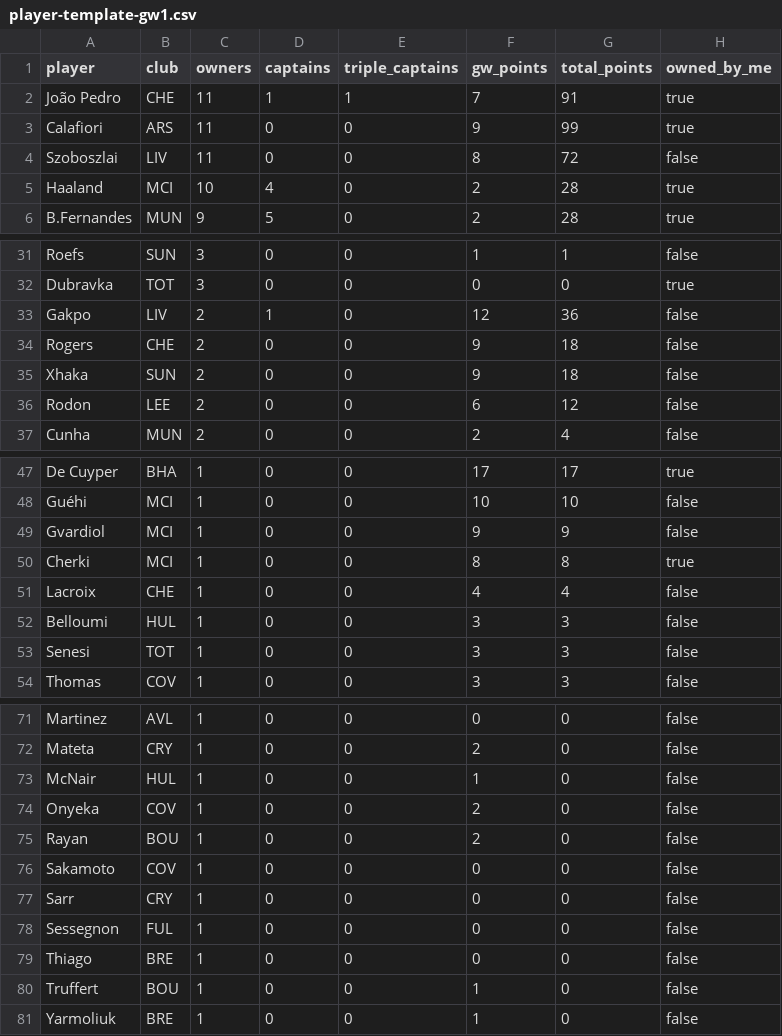
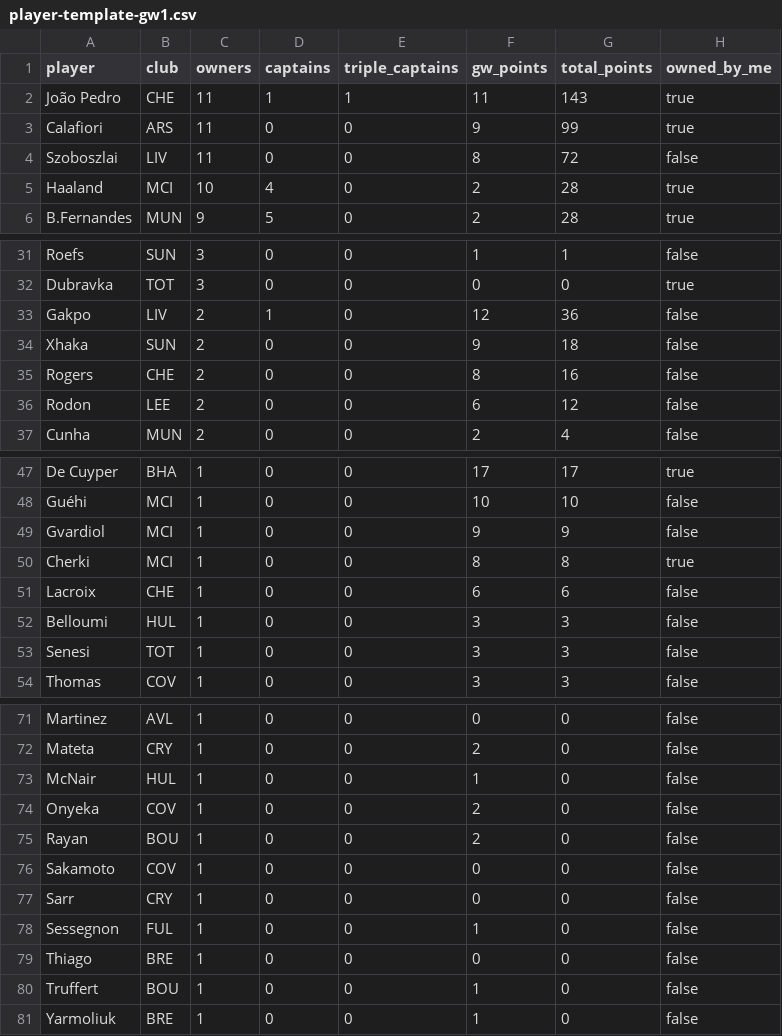
Before and after one commit to kanitnany-cloud/GPTxMe, a CSV file: mini-league/player-template-gw1.csv, drawn as a sheet; only a part is shown, gaps mark what is left out.

```diff
--- a/mini-league/player-template-gw1.csv
+++ b/mini-league/player-template-gw1.csv
@@ -1,3 +1,3 @@
 player,club,owners,captains,triple_captains,gw_points,total_points,owned_by_me
-João Pedro,CHE,11,1,1,7,91,true
+João Pedro,CHE,11,1,1,11,143,true
 Calafiori,ARS,11,0,0,9,99,true
@@ -33,4 +33,4 @@ Dubravka,TOT,3,0,0,0,0,true
 Gakpo,LIV,2,1,0,12,36,false
-Rogers,CHE,2,0,0,9,18,false
 Xhaka,SUN,2,0,0,9,18,false
+Rogers,CHE,2,0,0,8,16,false
 Rodon,LEE,2,0,0,6,12,false
@@ -50,3 +50,3 @@ Gvardiol,MCI,1,0,0,9,9,false
 Cherki,MCI,1,0,0,8,8,true
-Lacroix,CHE,1,0,0,4,4,false
+Lacroix,CHE,1,0,0,6,6,false
 Belloumi,HUL,1,0,0,3,3,false
@@ -77,3 +77,3 @@ Sakamoto,COV,1,0,0,0,0,false
 Sarr,CRY,1,0,0,0,0,false
-Sessegnon,FUL,1,0,0,0,0,false
+Sessegnon,FUL,1,0,0,1,0,false
 Thiago,BRE,1,0,0,0,0,false
```
Also changed, not shown: mini-league/team-summary-gw1.csv, 2 other files.
